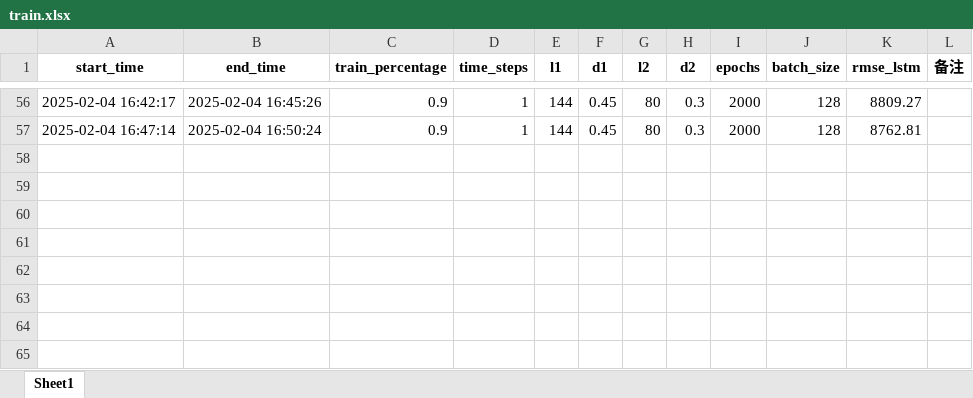
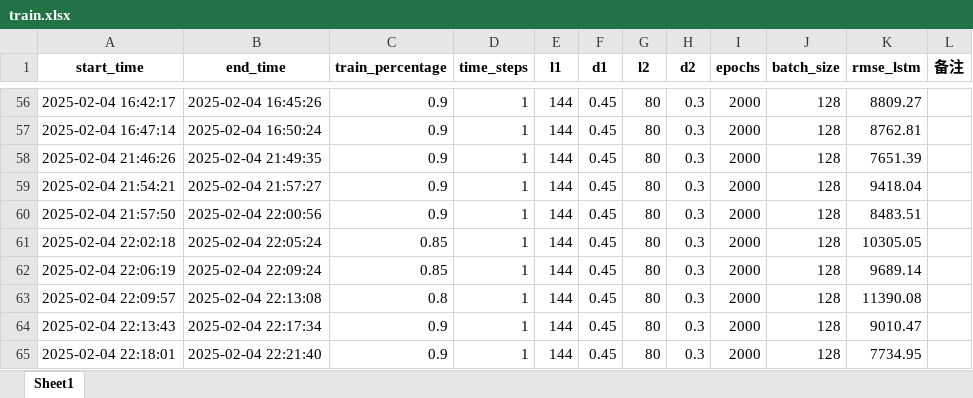
Before and after one commit to yagaoyg/BIKE-prediction, an Excel workbook: train.xlsx, sheet Sheet1, drawn as a sheet; only a part is shown, gaps mark what is left out; values as stored, in another font and other column widths than the file's, no borders; the diff names each change by its address in the sheet, - before the commit and + after, or states it on an @@ line.

```diff
--- a/train.xlsx (sheet Sheet1)
+++ b/train.xlsx (sheet Sheet1)
+row 58: 2025-02-04 21:46:26 | 2025-02-04 21:49:35 | 0.9 | 1 | 144 | 0.45 | 80 | 0.3 | 2000 | 128 | 7651.39
+row 59: 2025-02-04 21:54:21 | 2025-02-04 21:57:27 | 0.9 | 1 | 144 | 0.45 | 80 | 0.3 | 2000 | 128 | 9418.04
+row 60: 2025-02-04 21:57:50 | 2025-02-04 22:00:56 | 0.9 | 1 | 144 | 0.45 | 80 | 0.3 | 2000 | 128 | 8483.51
+row 61: 2025-02-04 22:02:18 | 2025-02-04 22:05:24 | 0.85 | 1 | 144 | 0.45 | 80 | 0.3 | 2000 | 128 | 10305.05
+row 62: 2025-02-04 22:06:19 | 2025-02-04 22:09:24 | 0.85 | 1 | 144 | 0.45 | 80 | 0.3 | 2000 | 128 | 9689.14
+row 63: 2025-02-04 22:09:57 | 2025-02-04 22:13:08 | 0.8 | 1 | 144 | 0.45 | 80 | 0.3 | 2000 | 128 | 11390.08
+row 64: 2025-02-04 22:13:43 | 2025-02-04 22:17:34 | 0.9 | 1 | 144 | 0.45 | 80 | 0.3 | 2000 | 128 | 9010.47
+row 65: 2025-02-04 22:18:01 | 2025-02-04 22:21:40 | 0.9 | 1 | 144 | 0.45 | 80 | 0.3 | 2000 | 128 | 7734.95
```
Also changed, not shown: 4 other files.
